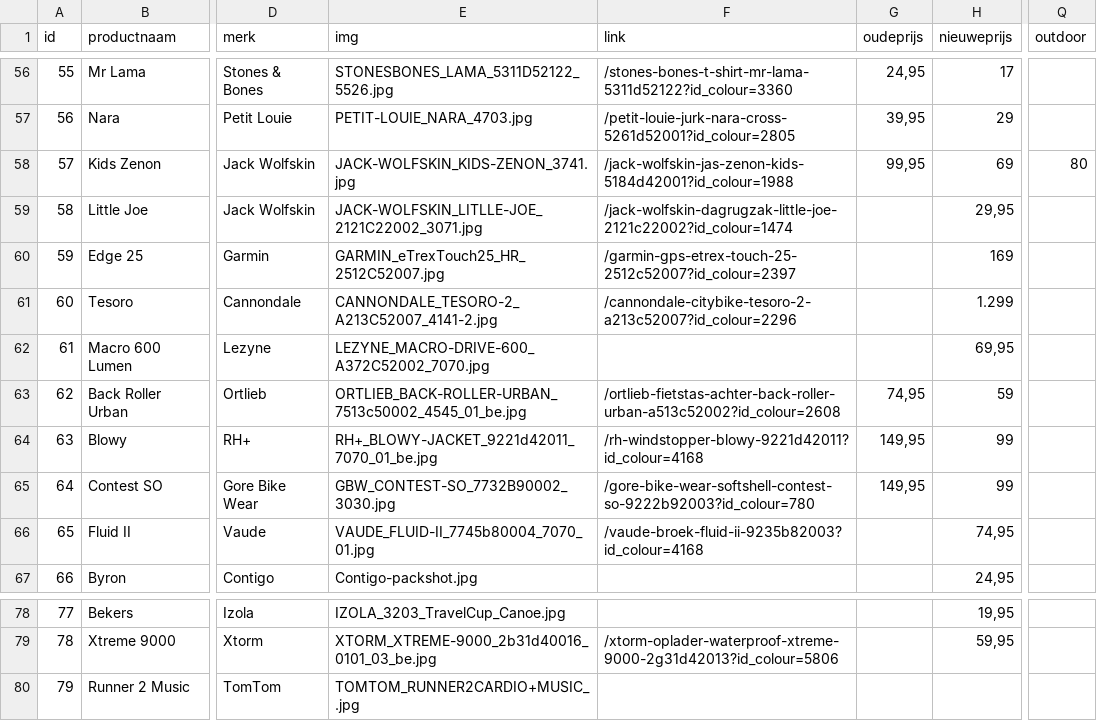
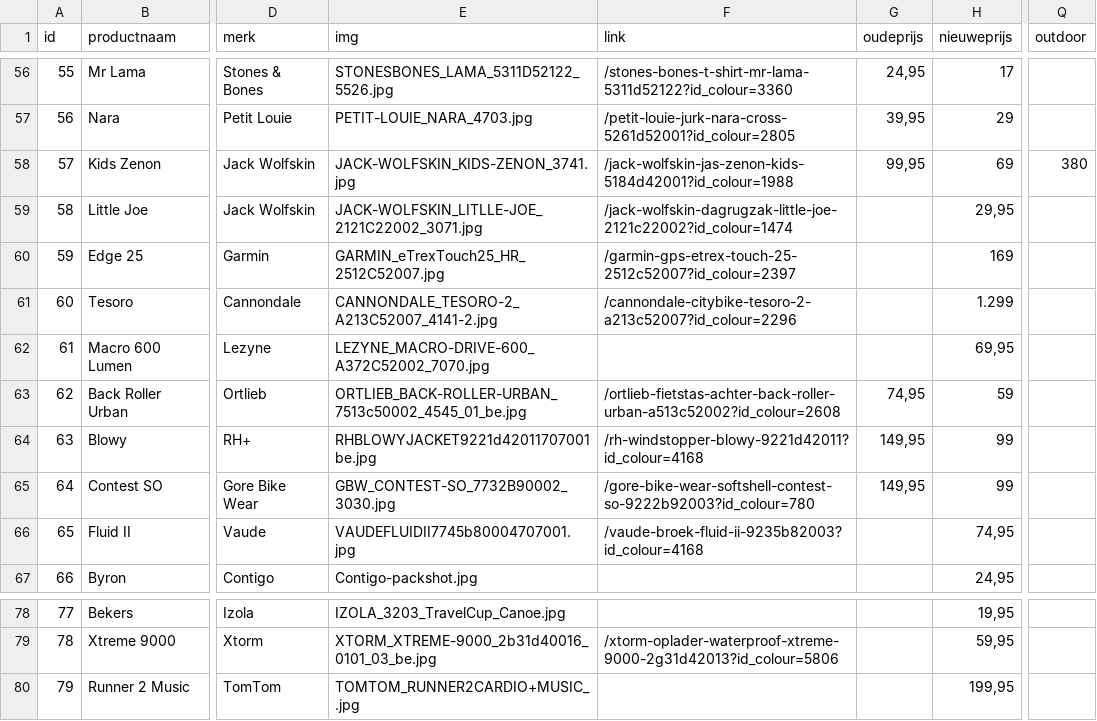
Before and after one commit to ASAdventure-web/LP_folder_1510, a CSV file: excel/csv/producten.csv, drawn as a sheet; only a part is shown, gaps mark what is left out; the diff covers the shown part only; the diff names each change by its address in the sheet, - before the commit and + after, or states it on an @@ line.

```diff
--- a/excel/csv/producten.csv
+++ b/excel/csv/producten.csv
-Q58 (outdoor): 80
+Q58 (outdoor): 380
-E64 (img): RH+_BLOWY-JACKET_9221d42011_7070_01_be.jpg
+E64 (img): RHBLOWYJACKET9221d42011707001be.jpg
-E66 (img): VAUDE_FLUID-II_7745b80004_7070_01.jpg
+E66 (img): VAUDEFLUIDII7745b80004707001.jpg
-H80 (nieuweprijs): (empty)
+H80 (nieuweprijs): 199,95
```
Also changed, not shown: 17 edited cells elsewhere in this file.
